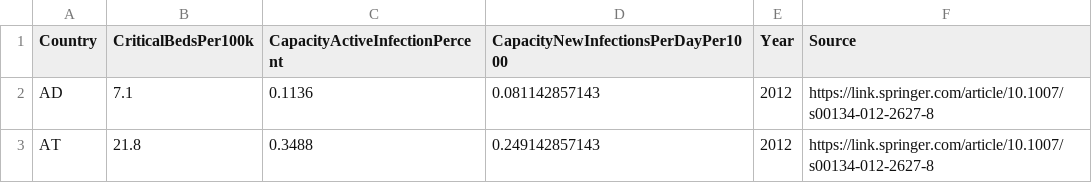
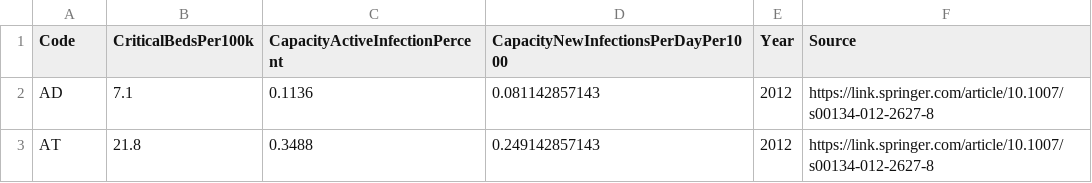
Before and after one commit to epidemics/epimodel-covid-data, a CSV file: hospital-capacity.csv, drawn as a sheet; only a part is shown.

Commit message:
Changed country to Code column name

```diff
--- a/hospital-capacity.csv
+++ b/hospital-capacity.csv
@@ -1,2 +1,2 @@
-Country,CriticalBedsPer100k,CapacityActiveInfectionPercent,CapacityNewInfectionsPerDayPer1000,Year,Source
+Code,CriticalBedsPer100k,CapacityActiveInfectionPercent,CapacityNewInfectionsPerDayPer1000,Year,Source
 AD,7.1,0.1136,0.081142857143,2012,https://link.springer.com/article/10.1007/s00134-012-2627-8
```
